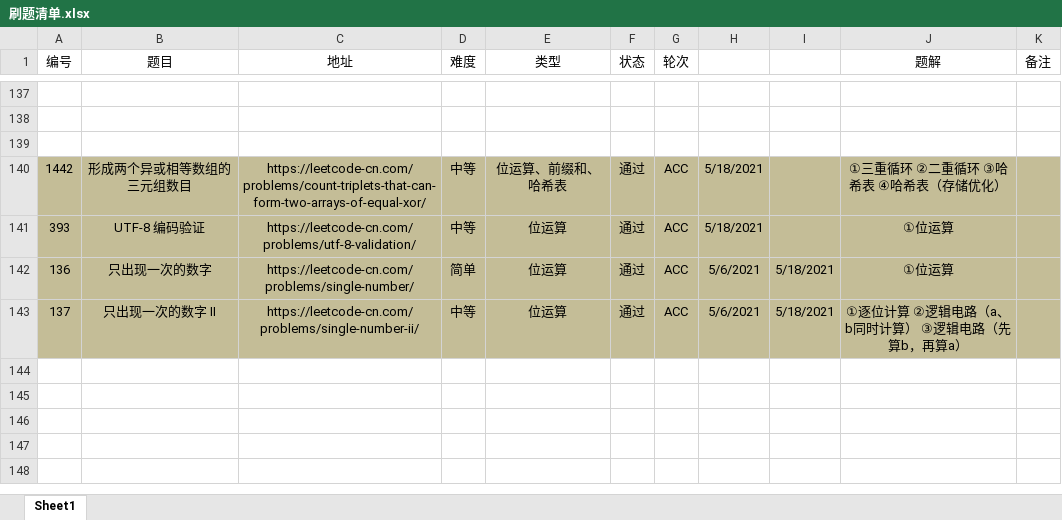
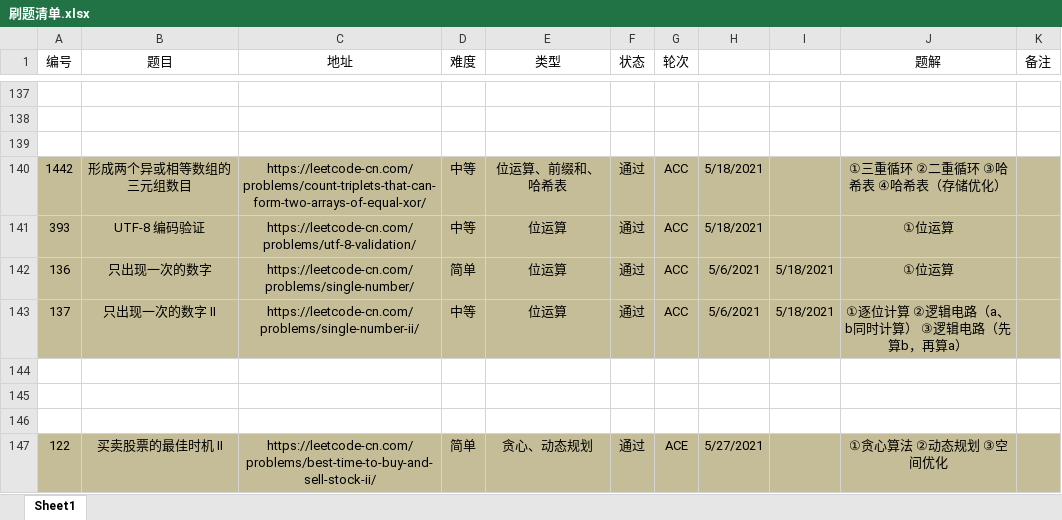
Before and after one commit to moonspiritacm/Leetcode-Java, an Excel workbook: notes/刷题清单.xlsx, sheet Sheet1, drawn as a sheet; only a part is shown, gaps mark what is left out; values as stored, in another font and other column widths than the file's, no borders; the diff names each change by its address in the sheet, - before the commit and + after, or states it on an @@ line.

Commit message:
Problem 0122 ACE

```diff
--- a/notes/刷题清单.xlsx (sheet Sheet1)
+++ b/notes/刷题清单.xlsx (sheet Sheet1)
+row 144: (empty)
+row 145: (empty)
+row 146: (empty)
+row 147: 122 | 买卖股票的最佳时机 II | https://leetcode-cn.com/problems/best-time-to-buy-and-sell-stock-ii/ | 简单 | 贪心、动态规划 | 通过 | ACE | 5/27/2021 |  | ①贪心算法 ②动态规划 ③空间优化
```
Also changed, not shown: 3 other files.
